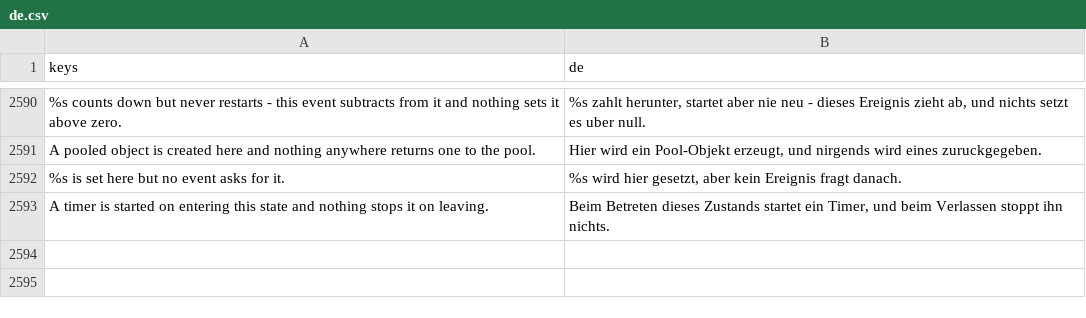
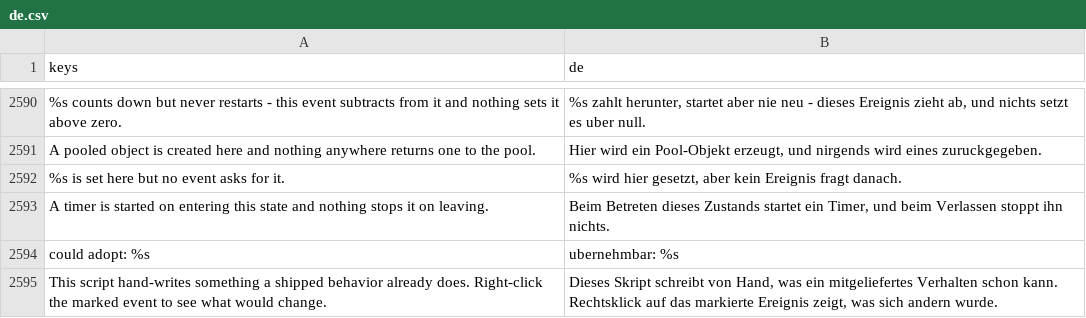
Before and after one commit to SalmanShhh/Godot-EventSheet-Visual-Scripting, a CSV file: addons/eventsheet/translations/de.csv, drawn as a sheet; only a part is shown, gaps mark what is left out.

```diff
--- a/addons/eventsheet/translations/de.csv
+++ b/addons/eventsheet/translations/de.csv
@@ -2617 +2617,3 @@ A pooled object is created here and nothing anywhere returns one to the pool.,"H
 A timer is started on entering this state and nothing stops it on leaving.,"Beim Betreten dieses Zustands startet ein Timer, und beim Verlassen stoppt ihn nichts."
+could adopt: %s,ubernehmbar: %s
+This script hand-writes something a shipped behavior already does. Right-click the marked event to see what would change.,"Dieses Skript schreibt von Hand, was ein mitgeliefertes Verhalten schon kann. Rechtsklick auf das markierte Ereignis zeigt, was sich andern wurde."
```
Also changed, not shown: addons/eventsheet/translations/es.csv, addons/eventsheet/translations/it.csv, 8 other files.
